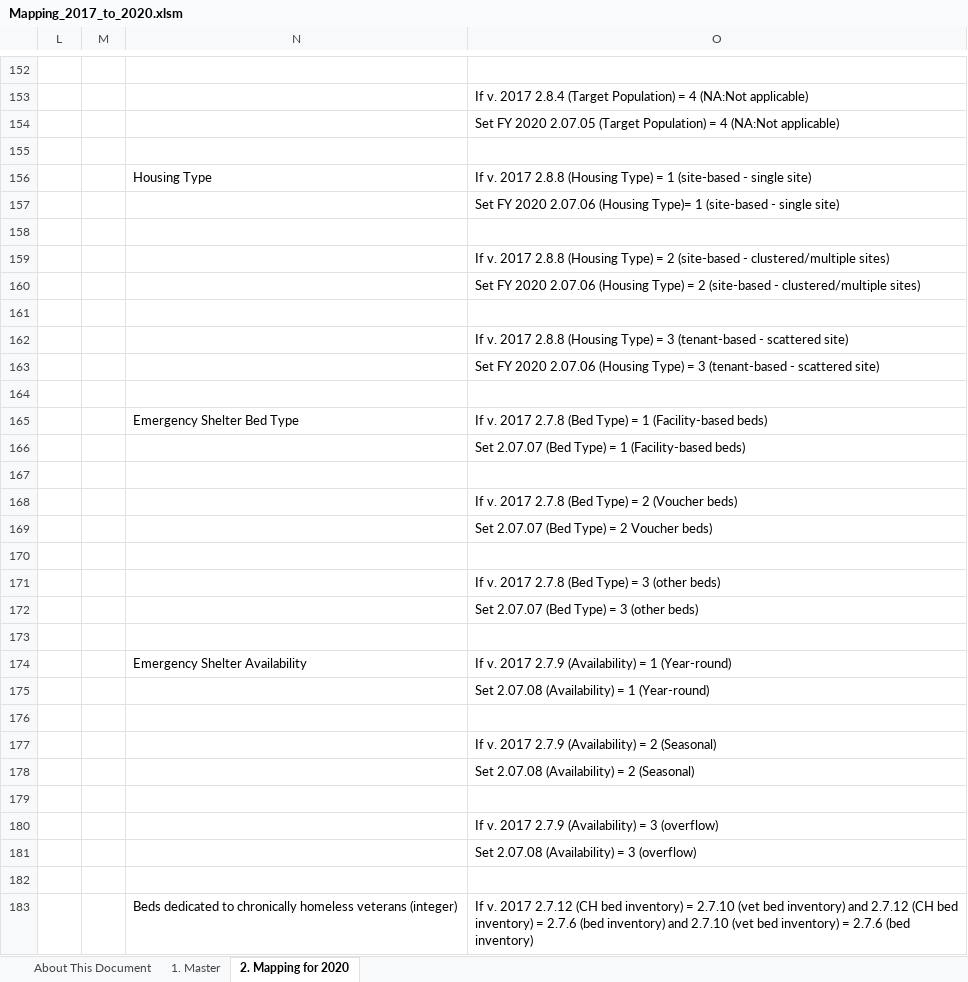
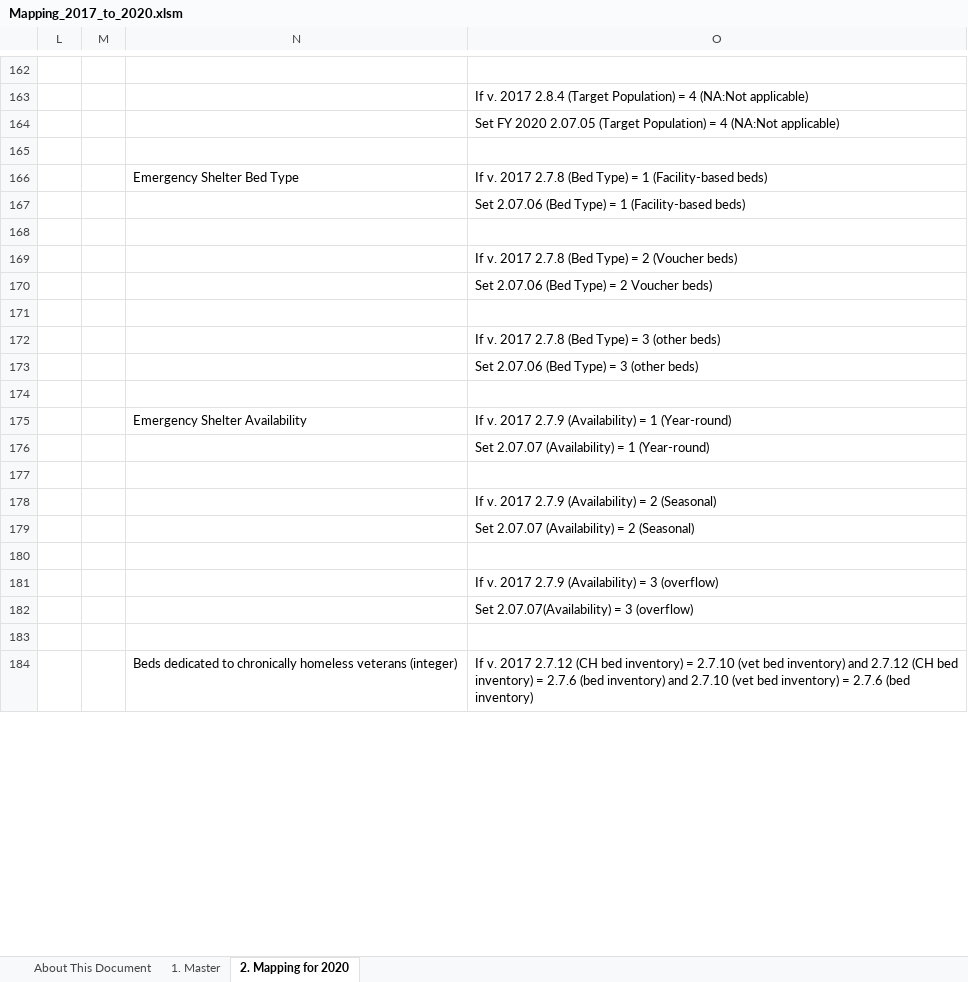
Before and after one commit to servinglynk/hslynk-open-source-docs, an Excel workbook: doc/WikiContent/2020-HMIS-Data-Standards/Mapping_2017_to_2020.xlsm, sheet 2. Mapping for 2020, drawn as a sheet; only a part is shown, gaps mark what is left out; values as stored, in another font and other column widths than the file's, no borders; removed rows and columns are numbered as before the commit, all else as after; the diff covers the shown part only; the diff names each change by its address in the sheet, - before the commit and + after, or states it on an @@ line.

Commit message:
updating Data Dictionary and mapping doc for HMIS 2020

```diff
--- a/doc/WikiContent/2020-HMIS-Data-Standards/Mapping_2017_to_2020.xlsm (sheet 2. Mapping for 2020)
+++ b/doc/WikiContent/2020-HMIS-Data-Standards/Mapping_2017_to_2020.xlsm (sheet 2. Mapping for 2020)
@@ row 156 moved to row 109: Housing Type @@
-row 157:  |  |  | Set FY 2020 2.07.06 (Housing Type)= 1 (site-based - single site)
-row 158: (empty)
@@ row 159 moved to row 112: If v. 2017 2.8.8 (Housing Type) = 2 (sit… @@
-row 160:  |  |  | Set FY 2020 2.07.06 (Housing Type) = 2 (site-based - clustered/multiple sites)
-row 161: (empty)
@@ row 162 moved to row 115: If v. 2017 2.8.8 (Housing Type) = 3 (ten… @@
-row 163:  |  |  | Set FY 2020 2.07.06 (Housing Type) = 3 (tenant-based - scattered site)
-row 164: (empty)
-O167: Set 2.07.07 (Bed Type)…
+O167: Set 2.07.06 (Bed Type)…
-O170: Set 2.07.07 (Bed Type) = 2 Voucher beds)
+O170: Set 2.07.06 (Bed Type) = 2 Voucher beds)
-O173: Set 2.07.07 (Bed Type) = 3 (other beds)
+O173: Set 2.07.06 (Bed Type) = 3 (other beds)
-O176: Set 2.07.08 (Availability) = 1 (Year-round)
+O176: Set 2.07.07 (Availability) = 1 (Year-round)
-O179: Set 2.07.08 (Availability) = 2 (Seasonal)
+O179: Set 2.07.07 (Availability) = 2 (Seasonal)
-O182: Set 2.07.08 (Availability) = 3 (overflow)
+O182: Set 2.07.07(Availability) = 3 (overflow)
```
Also changed, not shown: 7 added rows, 17 edited cells and cell formats elsewhere in this sheet, 1 other file.
